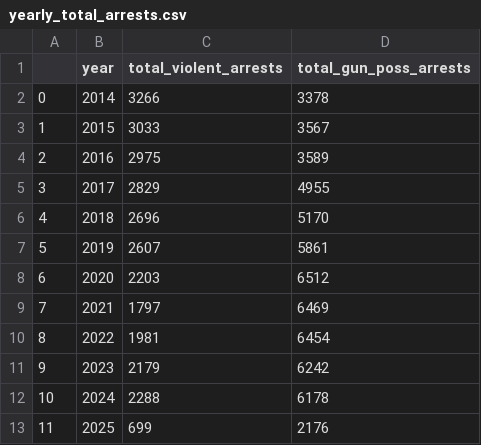
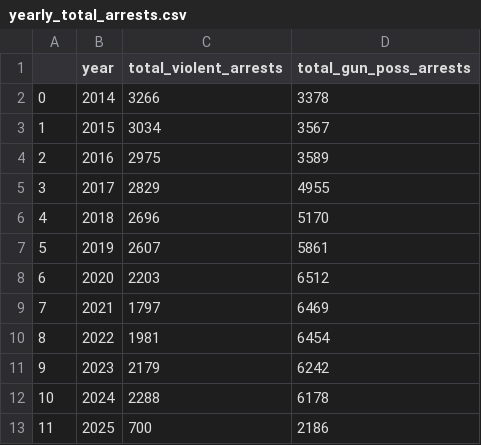
Before and after one commit to clohertyg/street3, a CSV file: data/yearly_total_arrests.csv, drawn as a sheet.

```diff
--- a/data/yearly_total_arrests.csv
+++ b/data/yearly_total_arrests.csv
@@ -2,3 +2,3 @@
 0,2014,3266,3378
-1,2015,3033,3567
+1,2015,3034,3567
 2,2016,2975,3589
@@ -12,2 +12,2 @@
 10,2024,2288,6178
-11,2025,699,2176
+11,2025,700,2186
```
Also changed, not shown: data/monthly_total_arrests.csv, data/monthly_total_counts.csv, 1 other file.
